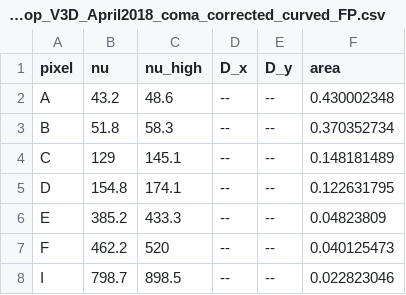
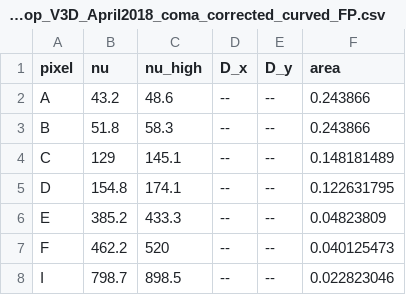
Before and after one commit to ksyoung/load_and_sensitivity, a CSV file: inputs/FP_areas_open_midstop_V3D_April2018_coma_corrected_curved_FP.csv, drawn as a sheet.

```diff
--- a/inputs/FP_areas_open_midstop_V3D_April2018_coma_corrected_curved_FP.csv
+++ b/inputs/FP_areas_open_midstop_V3D_April2018_coma_corrected_curved_FP.csv
@@ -1,4 +1,4 @@
 pixel,nu,nu_high,D_x,D_y,area
-A,43.2,48.6,--,--,0.430002348
-B,51.8,58.3,--,--,0.370352734
+A,43.2,48.6,--,--,0.243866
+B,51.8,58.3,--,--,0.243866
 C,129,145.1,--,--,0.148181489
```
Also changed, not shown: inputs/FP_areas_open_midstop_V3D_April2018_coma_corrected_single_bands.csv, inputs/FP_areas_open_midstop_V3D_coma_corrected_curved_FP.csv, 8 other files.
